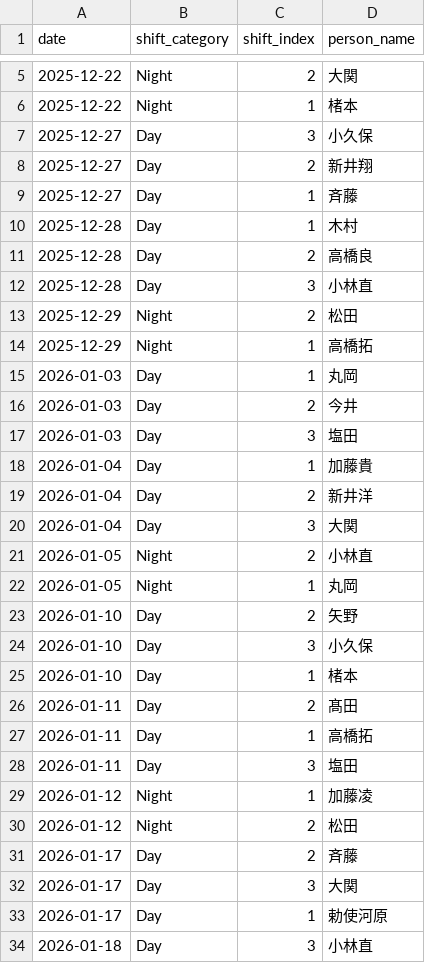
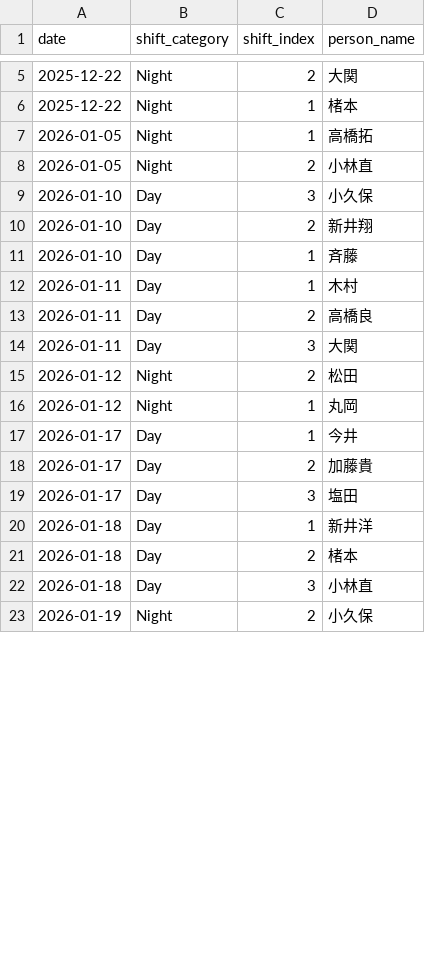
Before and after one commit to Araiseimitsu/auto_arranger, a CSV file: schedule.csv, drawn as a sheet; only a part is shown, gaps mark what is left out; the shorter side is filled out with more unchanged rows; the diff covers the shown part only.

Commit message:
Update schedule and configuration files; enhance constraint checking logic
- Modified `schedule.csv` to adjust duty assignments and add new entries.
- Updated `ng_dates.yaml` to include additional global non-working days.
- Refined `constraint_checker.py` to focus on individual member non-working day checks.
- Enhanced `schedule_builder.py` to skip scheduling on global non-working days and check for full holiday weeks.

```diff
--- a/schedule.csv
+++ b/schedule.csv
@@ -6,29 +6,17 @@
 2025-12-22,Night,1,楮本
-2025-12-27,Day,3,小久保
-2025-12-27,Day,2,新井翔
-2025-12-27,Day,1,斉藤
-2025-12-28,Day,1,木村
-2025-12-28,Day,2,高橋良
-2025-12-28,Day,3,小林直
-2025-12-29,Night,2,松田
-2025-12-29,Night,1,高橋拓
-2026-01-03,Day,1,丸岡
-2026-01-03,Day,2,今井
-2026-01-03,Day,3,塩田
-2026-01-04,Day,1,加藤貴
-2026-01-04,Day,2,新井洋
-2026-01-04,Day,3,大関
+2026-01-05,Night,1,高橋拓
 2026-01-05,Night,2,小林直
-2026-01-05,Night,1,丸岡
-2026-01-10,Day,2,矢野
 2026-01-10,Day,3,小久保
-2026-01-10,Day,1,楮本
-2026-01-11,Day,2,髙田
-2026-01-11,Day,1,高橋拓
-2026-01-11,Day,3,塩田
-2026-01-12,Night,1,加藤凌
+2026-01-10,Day,2,新井翔
+2026-01-10,Day,1,斉藤
+2026-01-11,Day,1,木村
+2026-01-11,Day,2,高橋良
+2026-01-11,Day,3,大関
 2026-01-12,Night,2,松田
-2026-01-17,Day,2,斉藤
-2026-01-17,Day,3,大関
-2026-01-17,Day,1,勅使河原
+2026-01-12,Night,1,丸岡
+2026-01-17,Day,1,今井
+2026-01-17,Day,2,加藤貴
+2026-01-17,Day,3,塩田
+2026-01-18,Day,1,新井洋
+2026-01-18,Day,2,楮本
 2026-01-18,Day,3,小林直
```
Also changed, not shown: 10 added rows, 12 removed rows and 14 edited cells elsewhere in this file, 3 other files.
